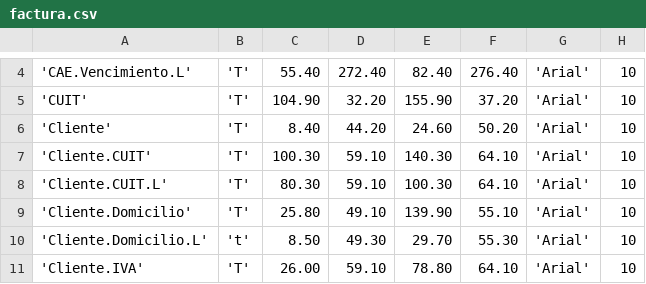
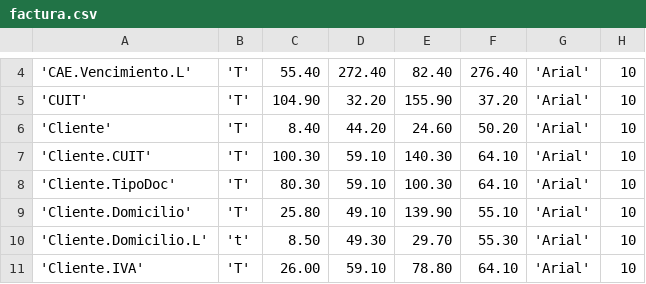
Before and after one commit to valem06/pyafipws, a CSV file: plantillas/factura.csv, drawn as a sheet; only a part is shown, gaps mark what is left out; the diff names each change by its address in the sheet, - before the commit and + after, or states it on an @@ line.

```diff
--- a/plantillas/factura.csv
+++ b/plantillas/factura.csv
-A8: 'Cliente.CUIT.L'
+A8: 'Cliente.TipoDoc'
```
Also changed, not shown: plantillas/recibo.csv.
